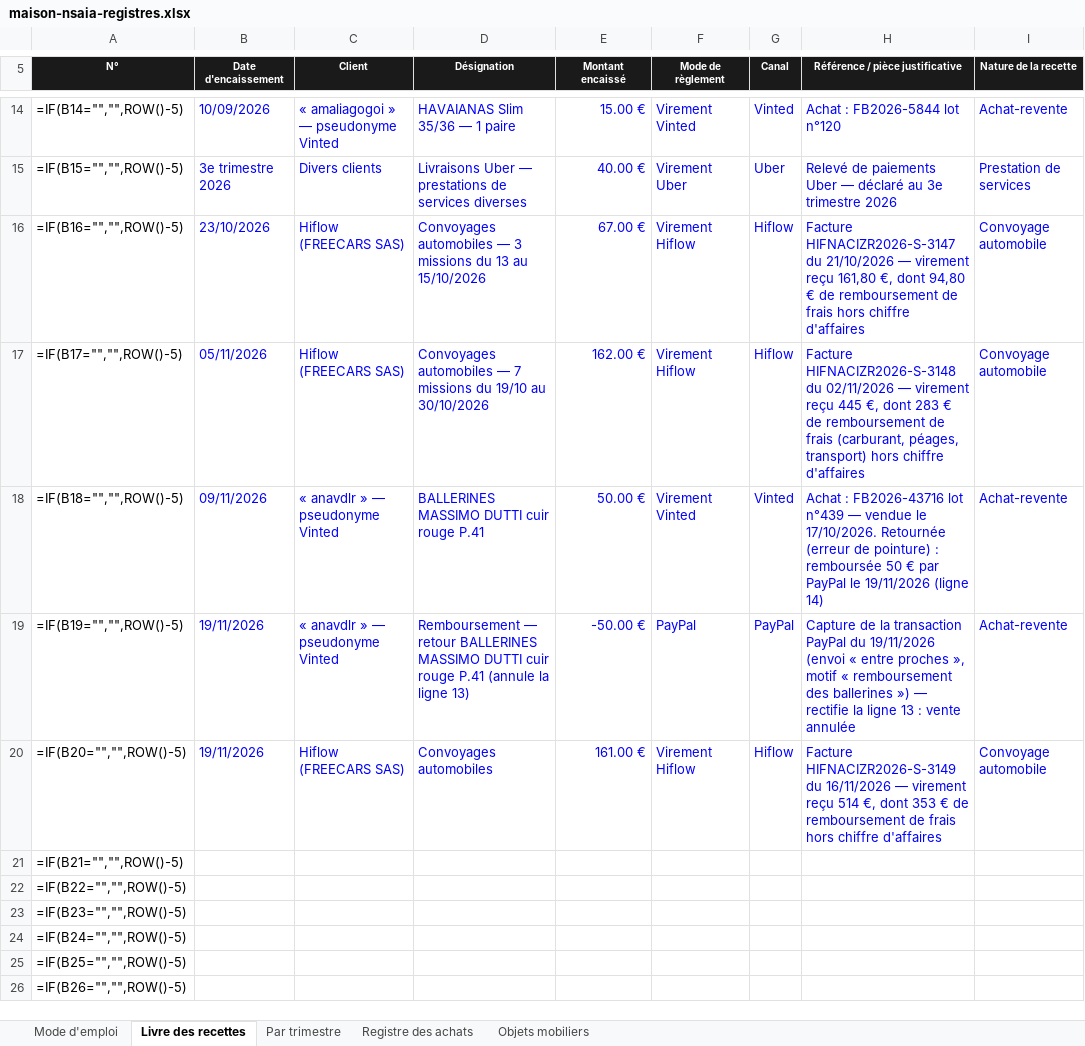
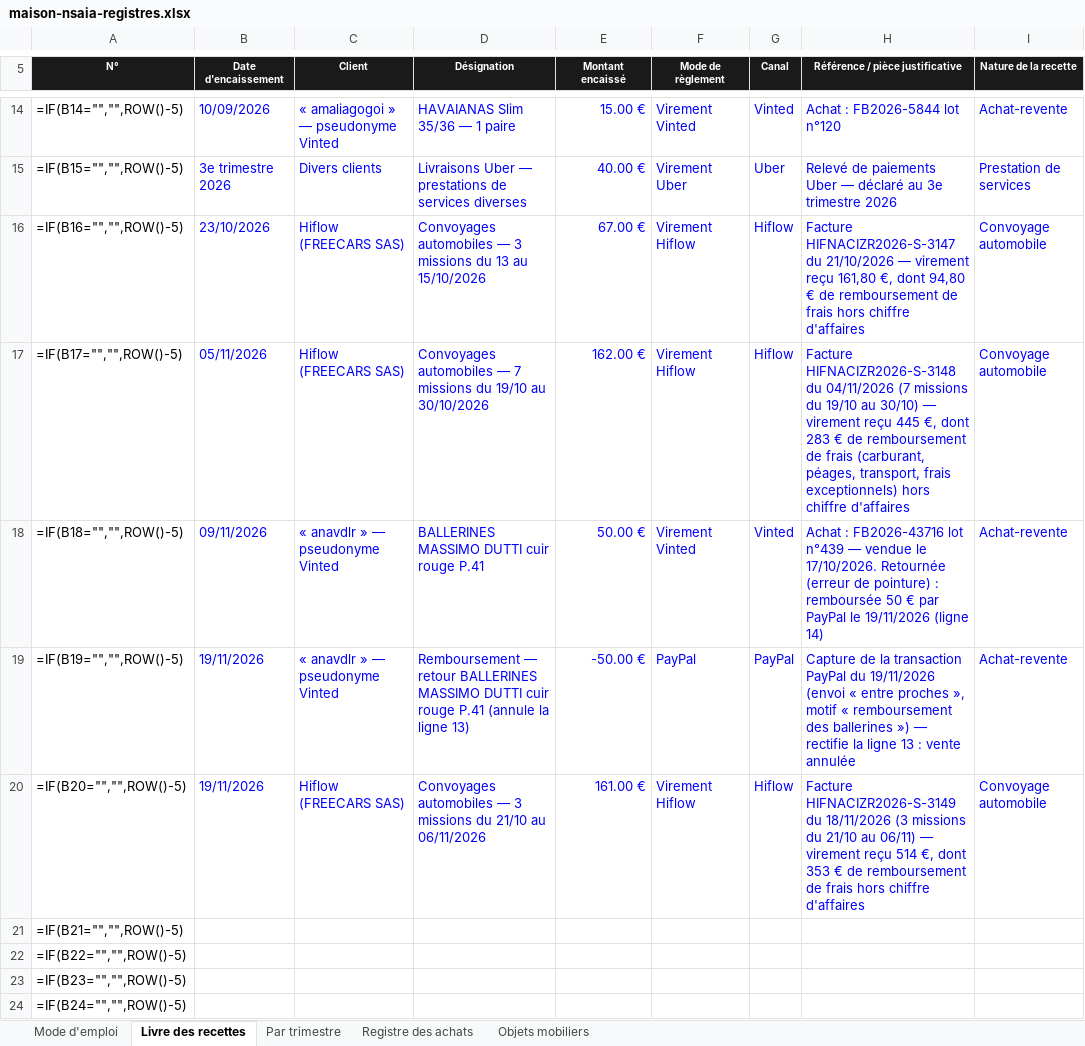
Before and after one commit to ninislegamer/ps4, an Excel workbook: exports/maison-nsaia-registres.xlsx, sheet Livre des recettes, drawn as a sheet; only a part is shown, gaps mark what is left out; the shorter side is filled out with more unchanged rows; values as stored, in another font and other column widths than the file's, no borders; formulas without a stored value are shown as written; the diff names each change by its address in the sheet, - before the commit and + after, or states it on an @@ line.

```diff
--- a/exports/maison-nsaia-registres.xlsx (sheet Livre des recettes)
+++ b/exports/maison-nsaia-registres.xlsx (sheet Livre des recettes)
-H17 (Référence / pièce justificative): …HIFNACIZR2026-S-3148 du 02/11/2026 — virement reçu 445 €, dont 283 € de remboursement de frais (carburant, péages, transport) hors chiffre…
+H17 (Référence / pièce justificative): …HIFNACIZR2026-S-3148 du 04/11/2026 (7 missions du 19/10 au 30/10) — virement reçu 445 €, dont 283 € de remboursement de frais (carburant, péages, transport, frais exceptionnels) hors chiffre…
-D20 (Désignation): Convoyages automobiles
+D20 (Désignation): Convoyages automobiles — 3 missions du 21/10 au 06/11/2026
-H20 (Référence / pièce justificative): …HIFNACIZR2026-S-3149 du 16/11/2026 — virement…
+H20 (Référence / pièce justificative): …HIFNACIZR2026-S-3149 du 18/11/2026 (3 missions du 21/10 au 06/11) — virement…
```
Also changed, not shown: 5 other files.
